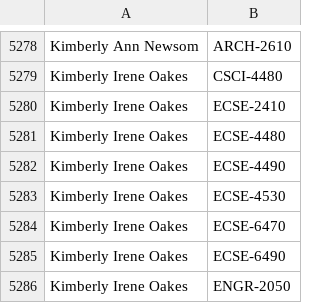
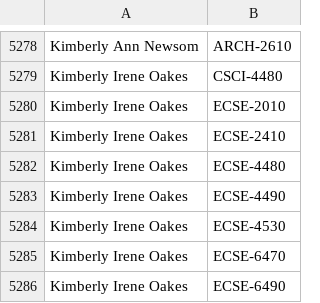
Before and after one commit to quatalog/data, a CSV file: courses.csv, drawn as a sheet; only a part is shown, gaps mark what is left out; the shorter side is filled out with more unchanged rows.

Commit message:
Mon Jul 29 13:28:23 UTC 2024

```diff
--- a/courses.csv
+++ b/courses.csv
@@ -5279,2 +5279,3 @@
 "Kimberly Irene Oakes","CSCI-4480"
+"Kimberly Irene Oakes","ECSE-2010"
 "Kimberly Irene Oakes","ECSE-2410"
```
